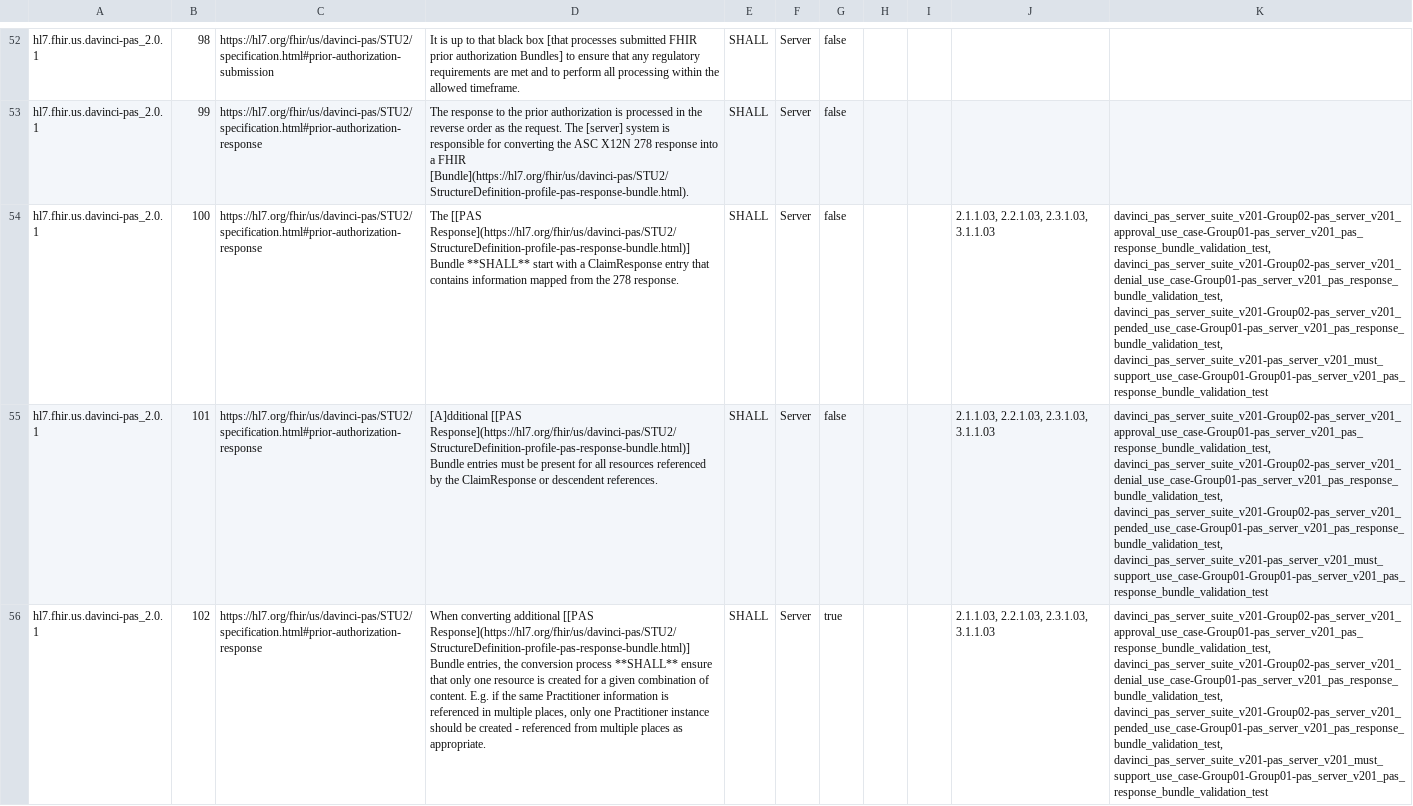
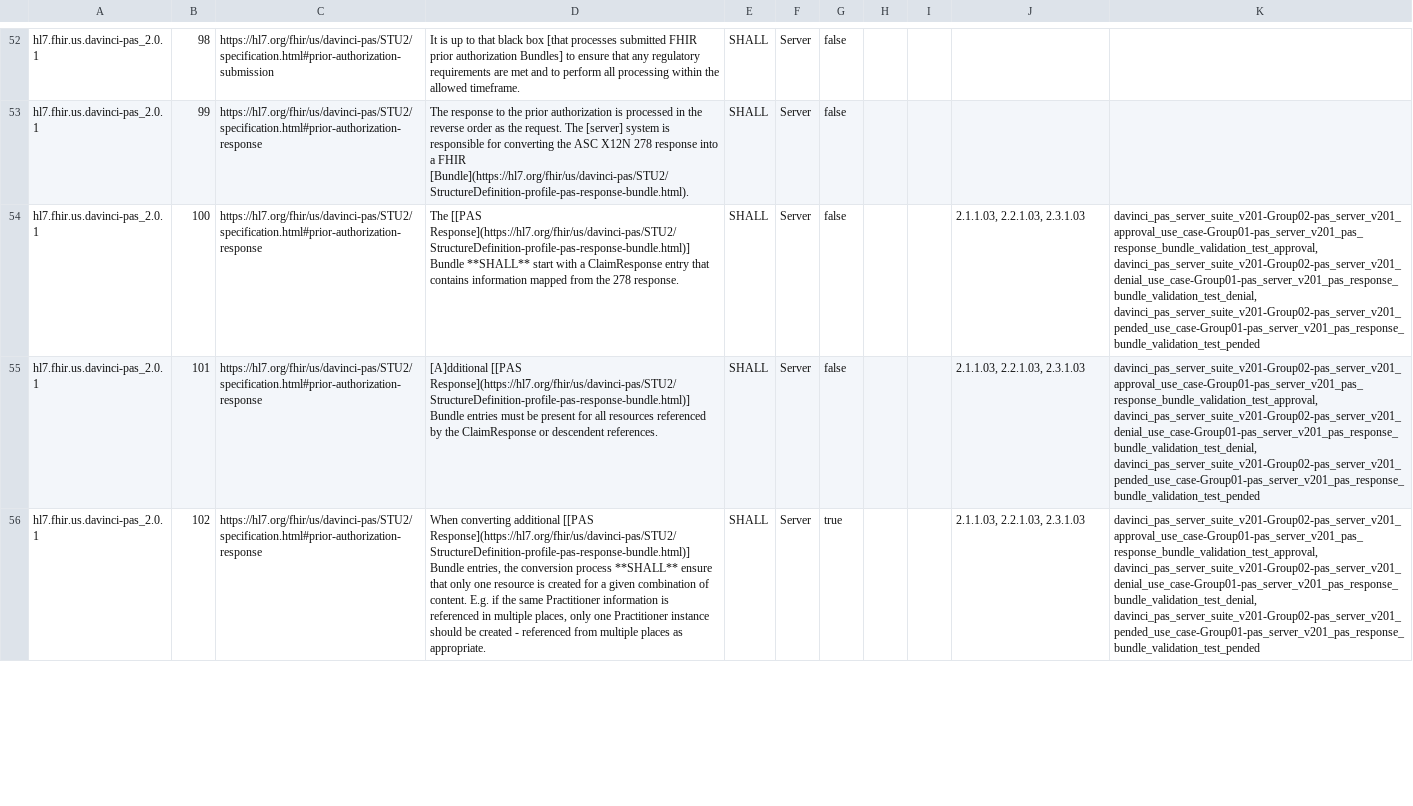
Before and after one commit to inferno-framework/davinci-pas-test-kit, a CSV file: lib/davinci_pas_test_kit/requirements/generated/davinci_pas_server_suite_v201_requirements_coverage.csv, drawn as a sheet; only a part is shown, gaps mark what is left out; the diff covers the shown part only; the diff names each change by its address in the sheet, - before the commit and + after, or states it on an @@ line.

Commit message:
requirements sync and rubocop fixes

```diff
--- a/lib/davinci_pas_test_kit/requirements/generated/davinci_pas_server_suite_v201_requirements_coverage.csv
+++ b/lib/davinci_pas_test_kit/requirements/generated/davinci_pas_server_suite_v201_requirements_coverage.csv
-J54:J56: 2.1.1.03, 2.2.1.03, 2.3.1.03, 3.1.1.03
+J54:J56: 2.1.1.03, 2.2.1.03, 2.3.1.03
-K54:K56: davinci_pas_server_suite_v201-Group02-pas_server_v201_approval_use_case-Group01-pas_server_v201_pas_response_bundle_validation_test, davinci_pas_server_suite_v201-Group02-pas_server_v201_denial_use_case-Group01-pas_server_v201_pas_response_bundle_validation_test, davinci_pas_server_suite_v201-Group02-pas_server_v201_pended_use_case-Group01-pas_server_v201_pas_response_bundle_validation_test, davinci_pas_server_suite_v201-pas_server_v201_must_support_use_case-Group01-Group01-pas_server_v201_pas_response_bundle_validation_test
+K54:K56: davinci_pas_server_suite_v201-Group02-pas_server_v201_approval_use_case-Group01-pas_server_v201_pas_response_bundle_validation_test_approval, davinci_pas_server_suite_v201-Group02-pas_server_v201_denial_use_case-Group01-pas_server_v201_pas_response_bundle_validation_test_denial, davinci_pas_server_suite_v201-Group02-pas_server_v201_pended_use_case-Group01-pas_server_v201_pas_response_bundle_validation_test_pended
```
Also changed, not shown: 56 edited cells elsewhere in this file, lib/davinci_pas_test_kit/requirements/generated/davinci_pas_client_suite_v201_requirements_coverage.csv, 1 other file.
